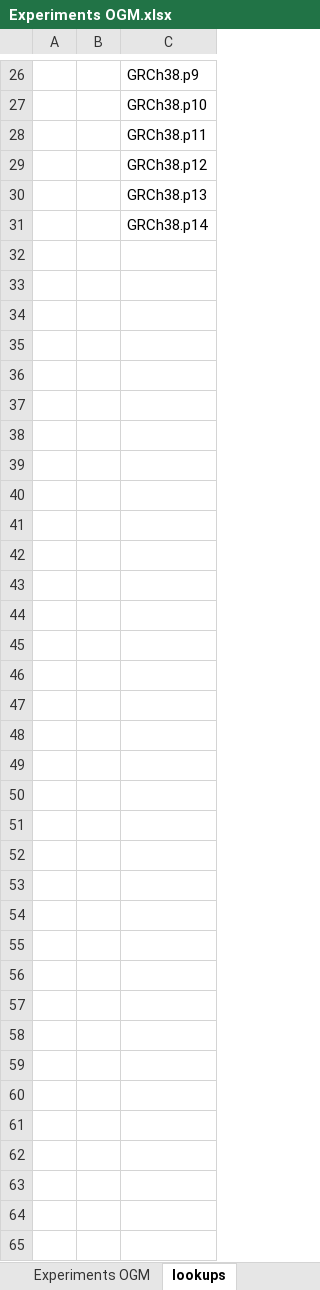
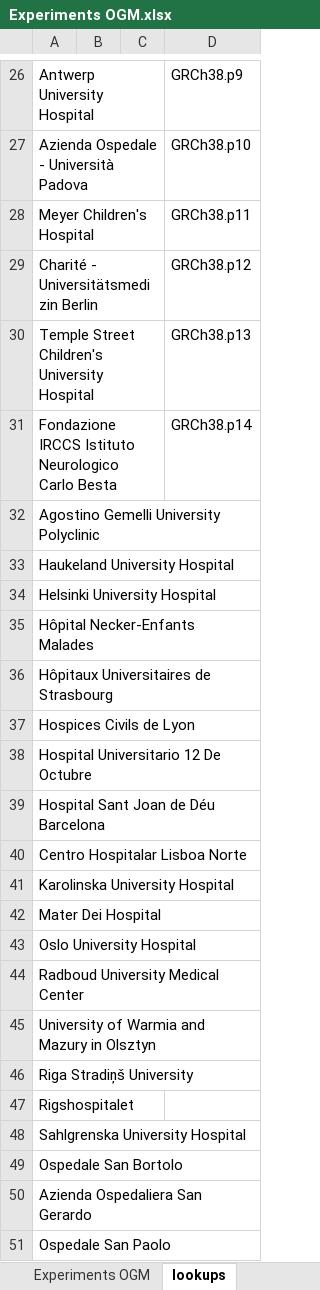
Before and after one commit to molgenis/projects-erdera, an Excel workbook: templates/Experiments OGM.xlsx, sheet lookups, drawn as a sheet; only a part is shown, gaps mark what is left out; values as stored, in another font and other column widths than the file's, no borders; removed rows and columns are numbered as before the commit, all else as after; the diff covers the shown part only; the diff names each change by its address in the sheet, - before the commit and + after, or states it on an @@ line.

```diff
--- a/templates/Experiments OGM.xlsx (sheet lookups)
+++ b/templates/Experiments OGM.xlsx (sheet lookups)
-column A, empty
+column A, rows 26-31: Antwerp University Hospital | Azienda Ospedale - Università Padova | Meyer Children's Hospital | Charité - Universitätsmedizin Berlin | Temple Street Children's University Hospital | Fondazione IRCCS Istituto Neurologico Carlo Besta
+column B, empty
+row 32: Agostino Gemelli University Polyclinic
+row 33: Haukeland University Hospital
+row 34: Helsinki University Hospital
+row 35: Hôpital Necker-Enfants Malades
+row 36: Hôpitaux Universitaires de Strasbourg
+row 37: Hospices Civils de Lyon
+row 38: Hospital Universitario 12 De Octubre
+row 39: Hospital Sant Joan de Déu Barcelona
+row 40: Centro Hospitalar Lisboa Norte
+row 41: Karolinska University Hospital
+row 42: Mater Dei Hospital
+row 43: Oslo University Hospital
+row 44: Radboud University Medical Center
+row 45: University of Warmia and Mazury in Olsztyn
+row 46: Riga Stradiņš University
+row 47: Rigshospitalet
+row 48: Sahlgrenska University Hospital
+row 49: Ospedale San Bortolo
+row 50: Azienda Ospedaliera San Gerardo
+row 51: Ospedale San Paolo
```
Also changed, not shown: 281 added rows, 1 removed row and 11 edited cells elsewhere in this sheet, sheet Experiments OGM, templates/Experiments RNA.xlsx, templates/Experiments lrGS.xlsx, 4 other files.
